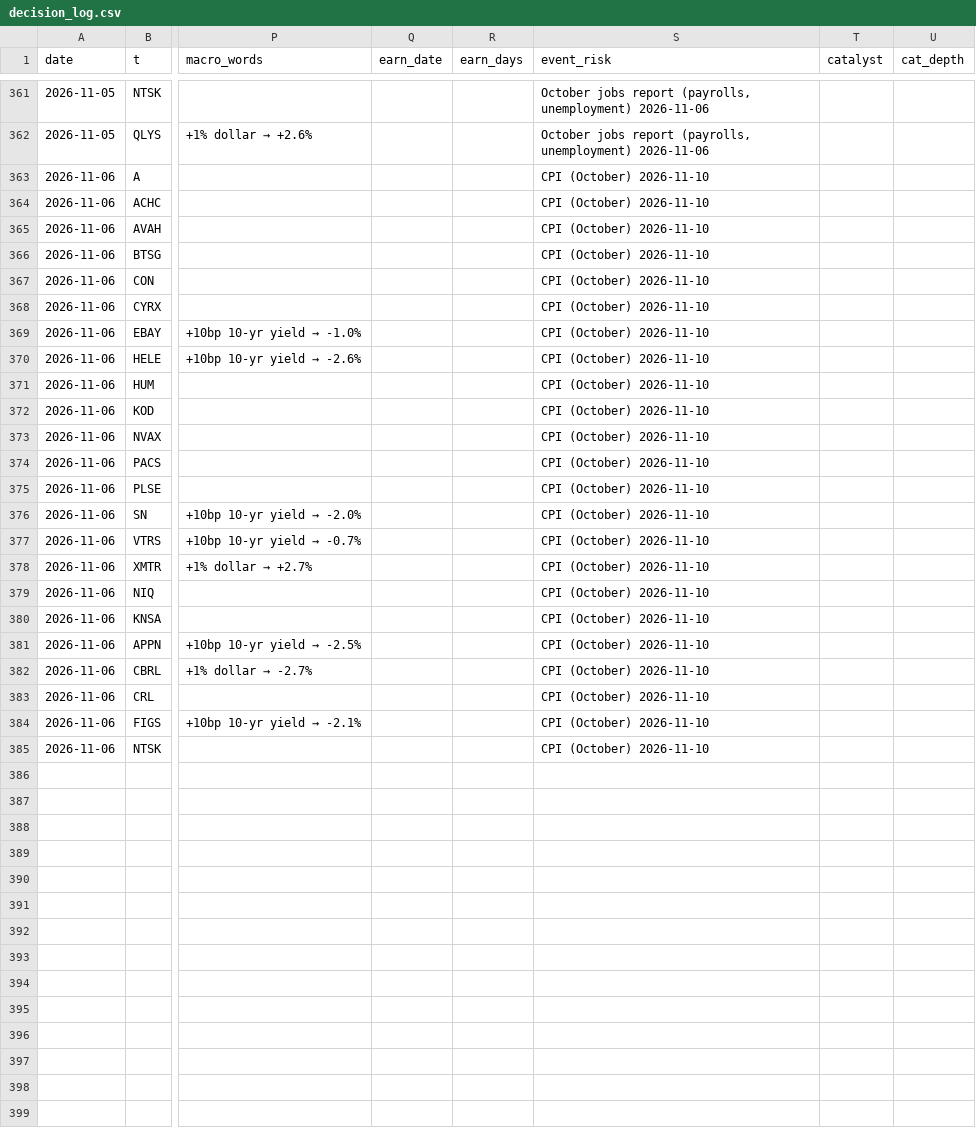
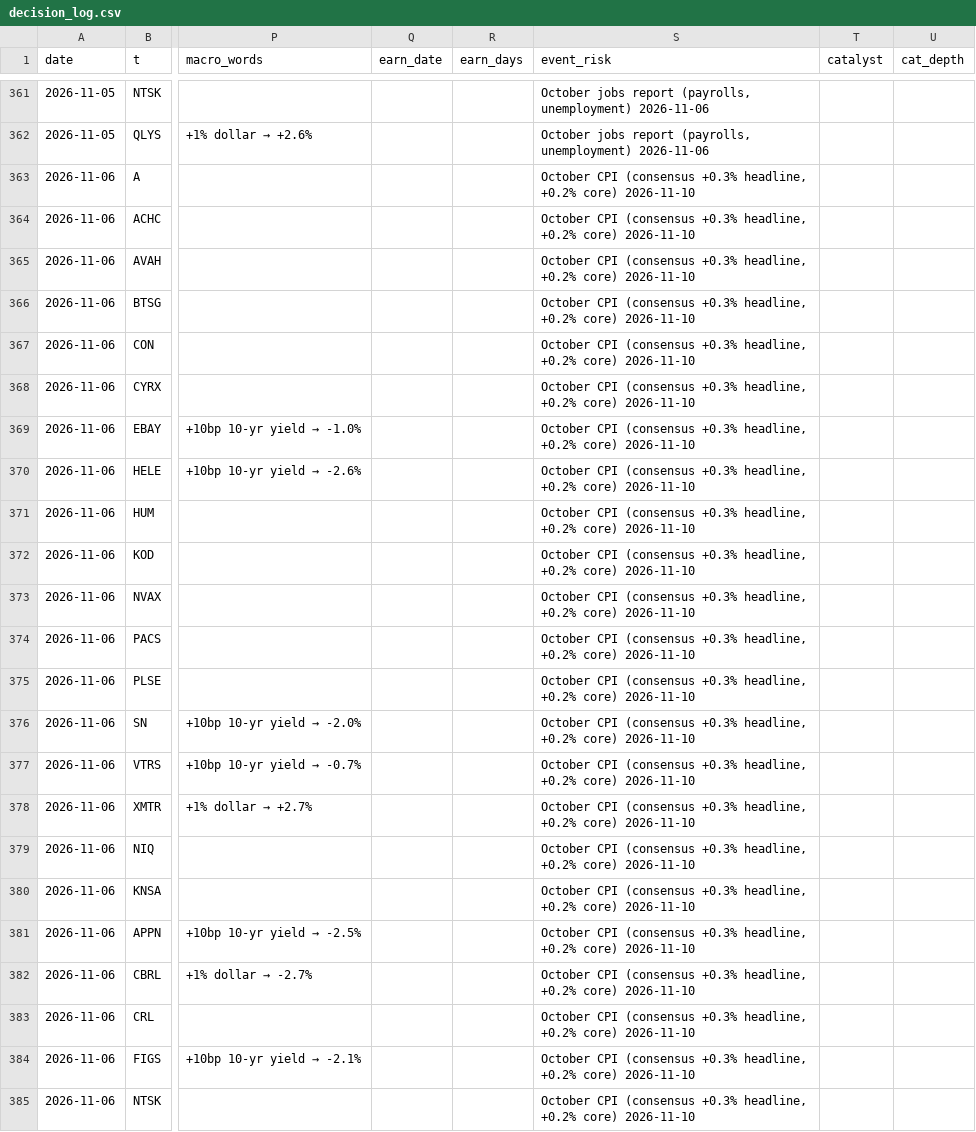
Before and after one commit to az123-stack/breadth-monitor, a CSV file: data/decision_log.csv, drawn as a sheet; only a part is shown, gaps mark what is left out; the diff names each change by its address in the sheet, - before the commit and + after, or states it on an @@ line.

Commit message:
Rebuild with agent input (macro_brief)

```diff
--- a/data/decision_log.csv
+++ b/data/decision_log.csv
-S363:S385 (event_risk): CPI (October) 2026-11-10
+S363:S385 (event_risk): October CPI (consensus +0.3% headline, +0.2% core) 2026-11-10
```
Also changed, not shown: 5 other files.
